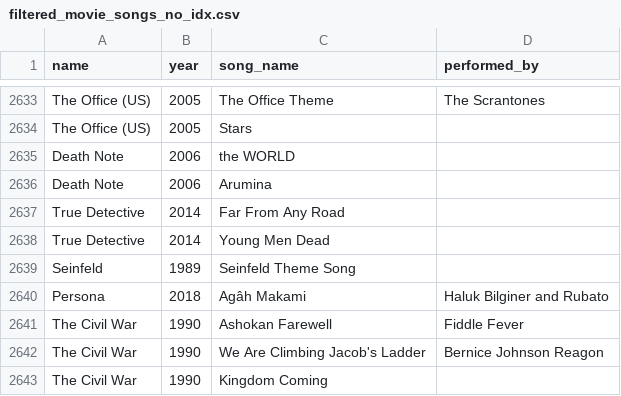
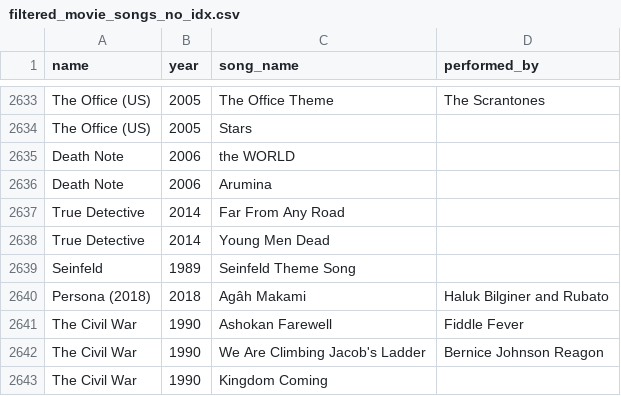
Before and after one commit to Aleinad0/movie_soundtrack, a CSV file: simon/data/filtered_movie_songs_no_idx.csv, drawn as a sheet; only a part is shown, gaps mark what is left out.

Commit message:
created soundtrack_data_ETL.py

```diff
--- a/simon/data/filtered_movie_songs_no_idx.csv
+++ b/simon/data/filtered_movie_songs_no_idx.csv
@@ -2639,3 +2639,3 @@ True Detective,2014,Young Men Dead,
 Seinfeld,1989,Seinfeld Theme Song,
-Persona,2018,Agâh Makami,Haluk Bilginer and Rubato
+Persona (2018),2018,Agâh Makami,Haluk Bilginer and Rubato
 The Civil War,1990,Ashokan Farewell,Fiddle Fever
```
Also changed, not shown: 2 other files.
